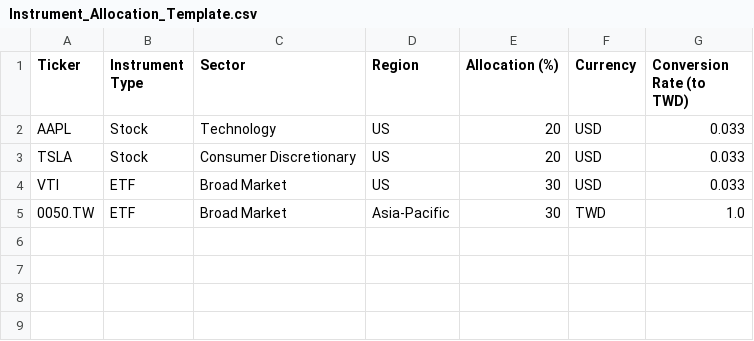
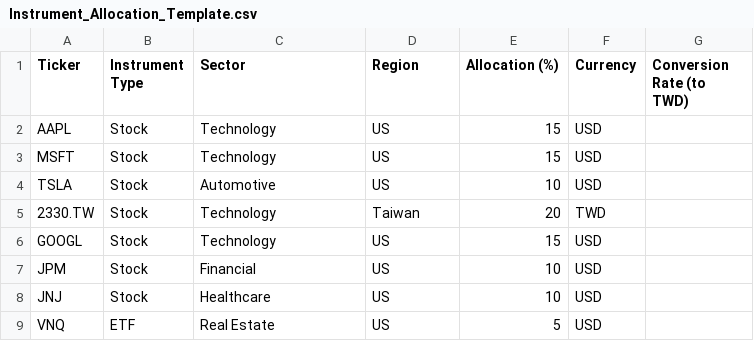
Before and after one commit to ivycollegiate-development/financial-analysis-project-comp, a CSV file: Instrument_Allocation_Template.csv, drawn as a sheet.

Commit message:
Simplifies dependencies and updates allocations

```diff
--- a/Instrument_Allocation_Template.csv
+++ b/Instrument_Allocation_Template.csv
@@ -1,5 +1,9 @@
 Ticker,Instrument Type,Sector,Region,Allocation (%),Currency,Conversion Rate (to TWD)
-AAPL,Stock,Technology,US,20,USD,0.033
-TSLA,Stock,Consumer Discretionary,US,20,USD,0.033
-VTI,ETF,Broad Market,US,30,USD,0.033
-0050.TW,ETF,Broad Market,Asia-Pacific,30,TWD,1.0
+AAPL,Stock,Technology,US,15,USD,
+MSFT,Stock,Technology,US,15,USD,
+TSLA,Stock,Automotive,US,10,USD,
+2330.TW,Stock,Technology,Taiwan,20,TWD,
+GOOGL,Stock,Technology,US,15,USD,
+JPM,Stock,Financial,US,10,USD,
+JNJ,Stock,Healthcare,US,10,USD,
+VNQ,ETF,Real Estate,US,5,USD,
```
Also changed, not shown: 2 other files.
